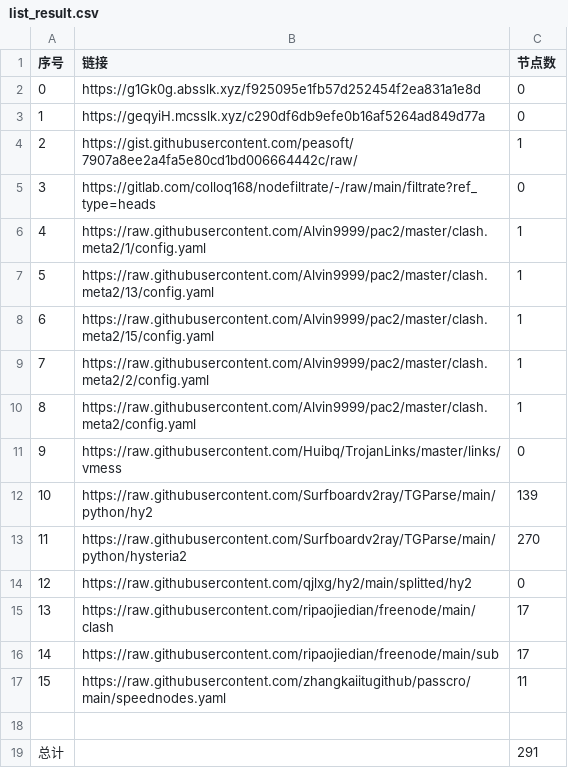
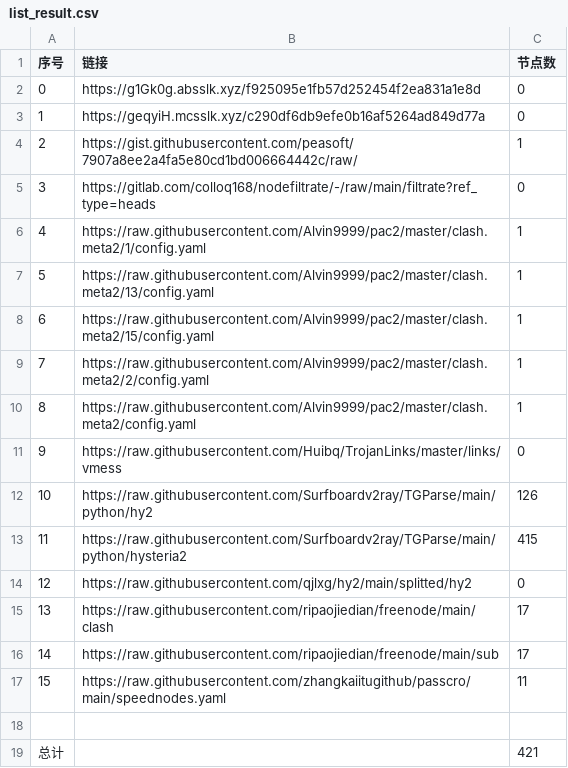
Before and after one commit to nongsp/NWs, a CSV file: list_result.csv, drawn as a sheet.

```diff
--- a/list_result.csv
+++ b/list_result.csv
@@ -11,4 +11,4 @@
 9,https://raw.githubusercontent.com/Huibq/TrojanLinks/master/links/vmess,0
-10,https://raw.githubusercontent.com/Surfboardv2ray/TGParse/main/python/hy2,139
-11,https://raw.githubusercontent.com/Surfboardv2ray/TGParse/main/python/hysteria2,270
+10,https://raw.githubusercontent.com/Surfboardv2ray/TGParse/main/python/hy2,126
+11,https://raw.githubusercontent.com/Surfboardv2ray/TGParse/main/python/hysteria2,415
 12,https://raw.githubusercontent.com/qjlxg/hy2/main/splitted/hy2,0
@@ -18,2 +18,2 @@
 
-总计,,291
+总计,,421
```
Also changed, not shown: 8 other files.
